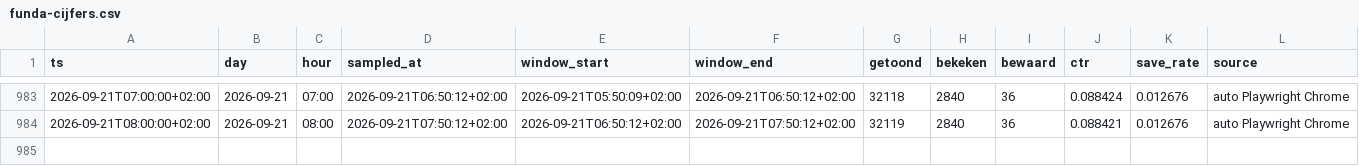
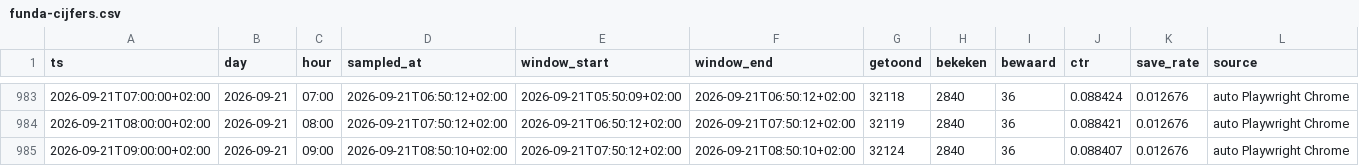
Before and after one commit to JustMarco88/dorpsstraat-funda-cijfers, a CSV file: funda-cijfers.csv, drawn as a sheet; only a part is shown, gaps mark what is left out; the diff names each change by its address in the sheet, - before the commit and + after, or states it on an @@ line.

Commit message:
funda-cijfers 2026-09-21T08:50:10+02:00

```diff
--- a/funda-cijfers.csv
+++ b/funda-cijfers.csv
+row 985: 2026-09-21T09:00:00+02:00 | 2026-09-21 | 09:00 | 2026-09-21T08:50:10+02:00 | 2026-09-21T07:50:12+02:00 | 2026-09-21T08:50:10+02:00 | 32124 | 2840 | 36 | 0.088407 | 0.012676 | auto Playwright Chrome
```
